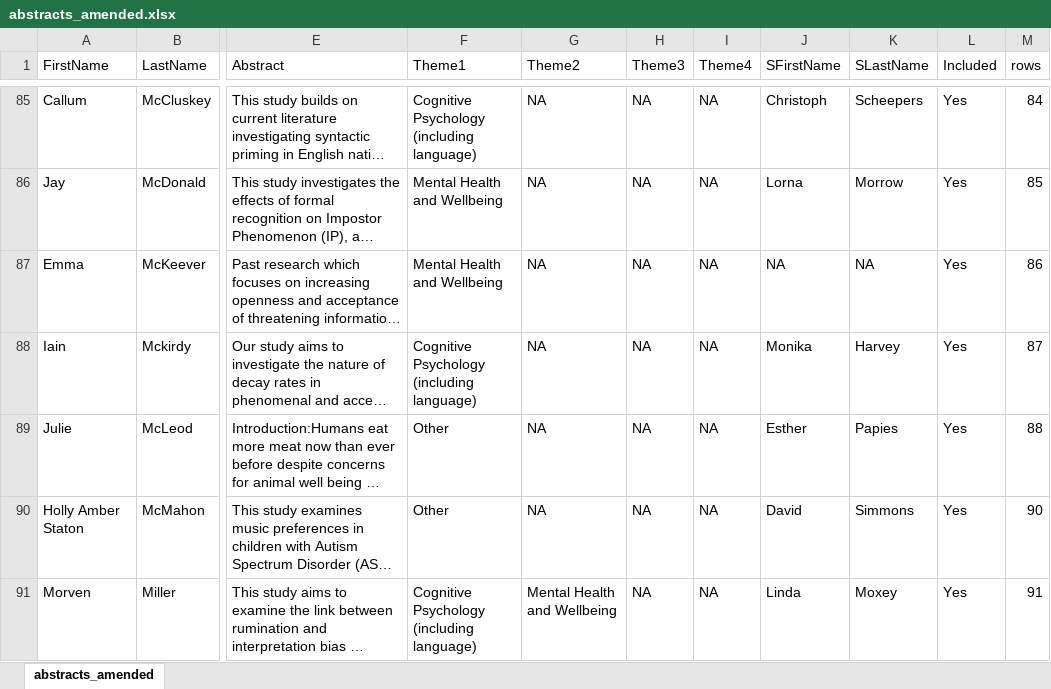
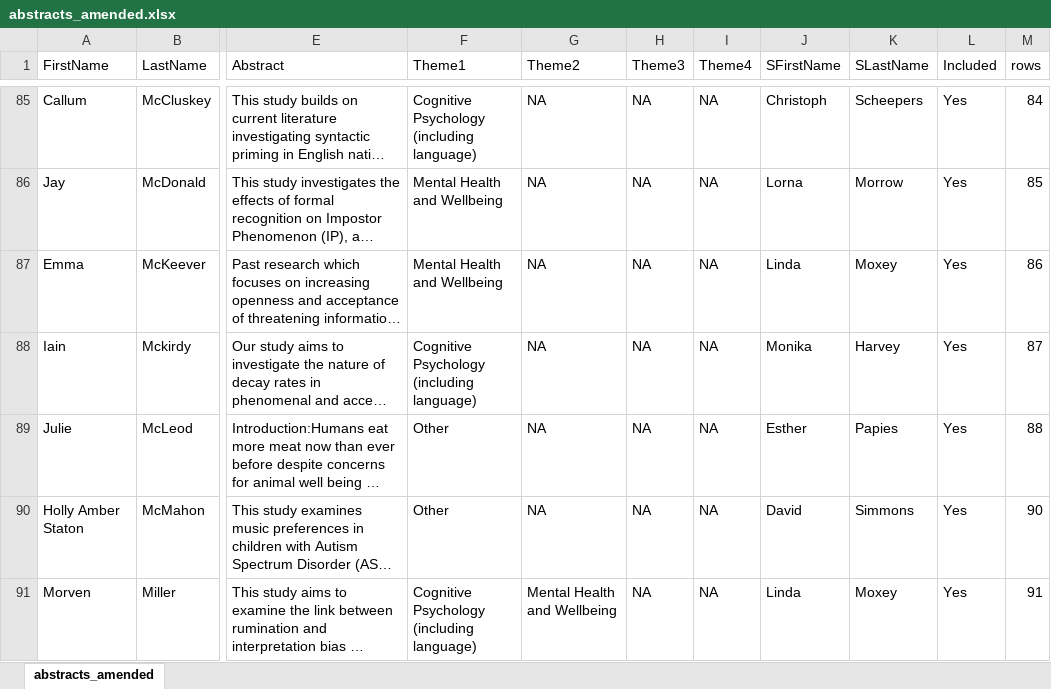
Before and after one commit to uofgpsych/yearbook201920, an Excel workbook: abstracts/abstracts_amended.xlsx, sheet abstracts_amended, drawn as a sheet; only a part is shown, gaps mark what is left out; long unchanged cells end in …; values as stored, in another font and other column widths than the file's, no borders; the diff names each change by its address in the sheet, - before the commit and + after, or states it on an @@ line.

```diff
--- a/abstracts/abstracts_amended.xlsx (sheet abstracts_amended)
+++ b/abstracts/abstracts_amended.xlsx (sheet abstracts_amended)
-J87 (SFirstName): NA
+J87 (SFirstName): Linda
-K87 (SLastName): NA
+K87 (SLastName): Moxey
```
Also changed, not shown: 5 other files.
